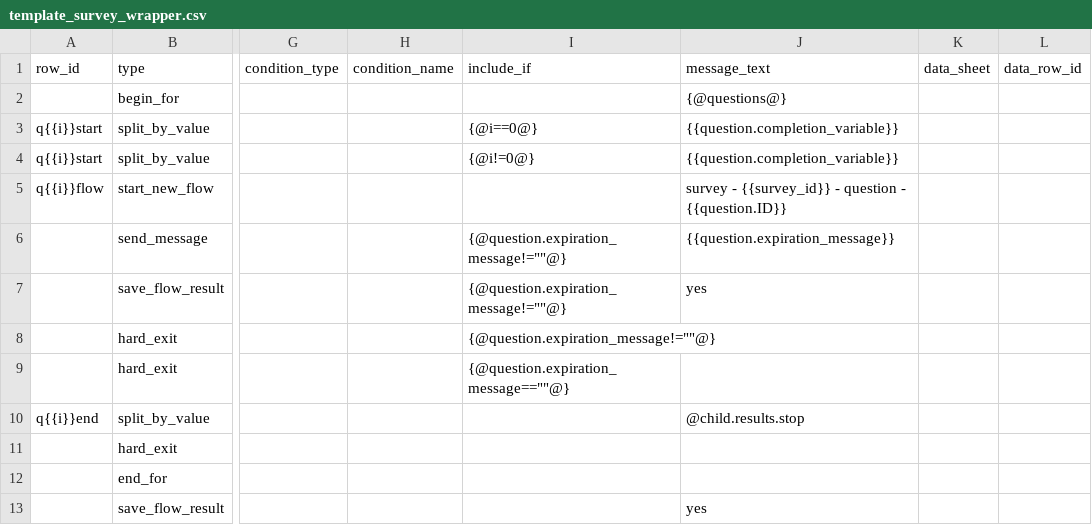
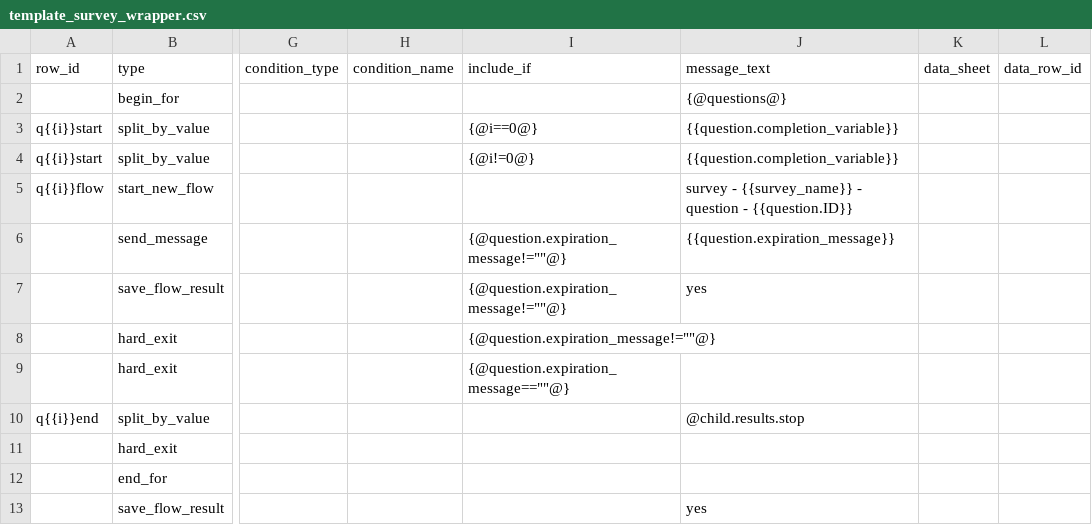
Before and after one commit to IDEMSInternational/rapidpro-flow-toolkit, a CSV file: src/rpft/parsers/creation/survey_templates/template_survey_wrapper.csv, drawn as a sheet; only a part is shown, gaps mark what is left out; the diff names each change by its address in the sheet, - before the commit and + after, or states it on an @@ line.

Commit message:
SurveyParser: shorthands and docs

```diff
--- a/src/rpft/parsers/creation/survey_templates/template_survey_wrapper.csv
+++ b/src/rpft/parsers/creation/survey_templates/template_survey_wrapper.csv
-J5 (message_text): survey - {{survey_id}} - question…
+J5 (message_text): survey - {{survey_name}} - question…
```
Also changed, not shown: 5 other files.
